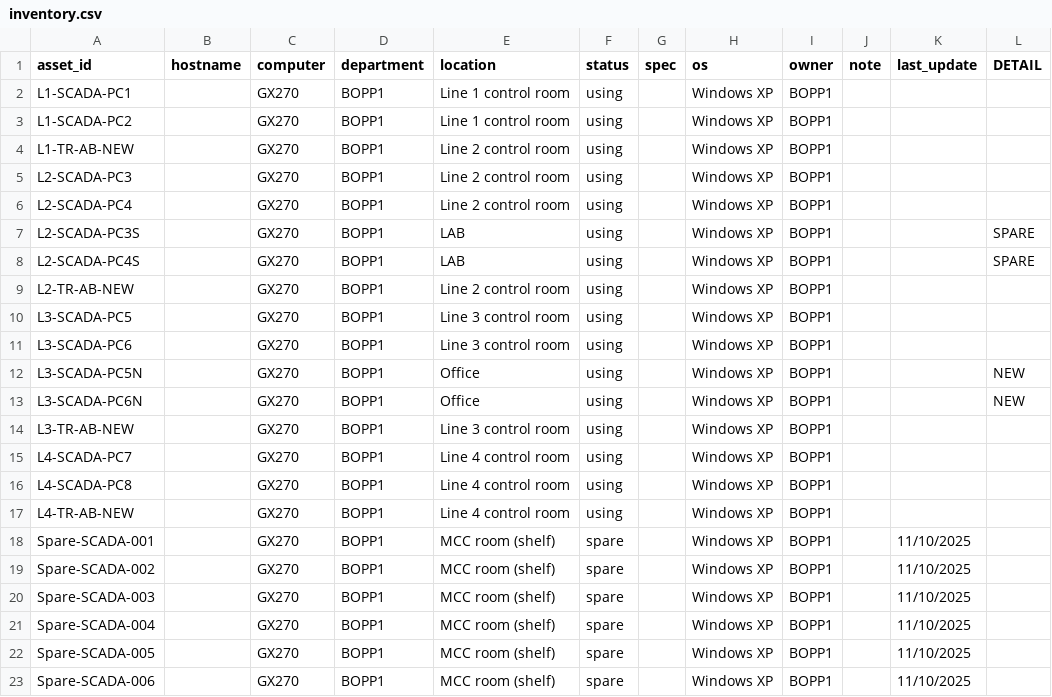
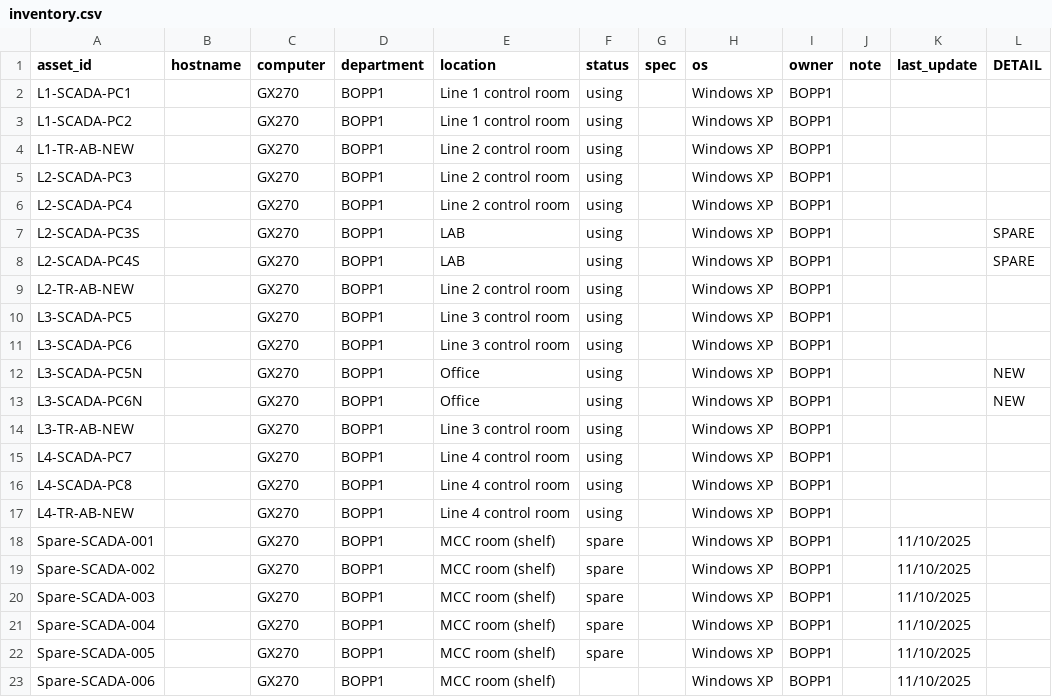
Before and after one commit to lg920731-collab/it-inventory, a CSV file: inventory.csv, drawn as a sheet.

Commit message:
Add files via upload

```diff
--- a/inventory.csv
+++ b/inventory.csv
@@ -22,2 +22,2 @@ Spare-SCADA-004,,GX270,BOPP1,MCC room (shelf),spare,,Windows XP,BOPP1,,11/10/202
 Spare-SCADA-005,,GX270,BOPP1,MCC room (shelf),spare,,Windows XP,BOPP1,,11/10/2025,
-Spare-SCADA-006,,GX270,BOPP1,MCC room (shelf),spare,,Windows XP,BOPP1,,11/10/2025,
+Spare-SCADA-006,,GX270,BOPP1,MCC room (shelf),,,Windows XP,BOPP1,,11/10/2025,
```
